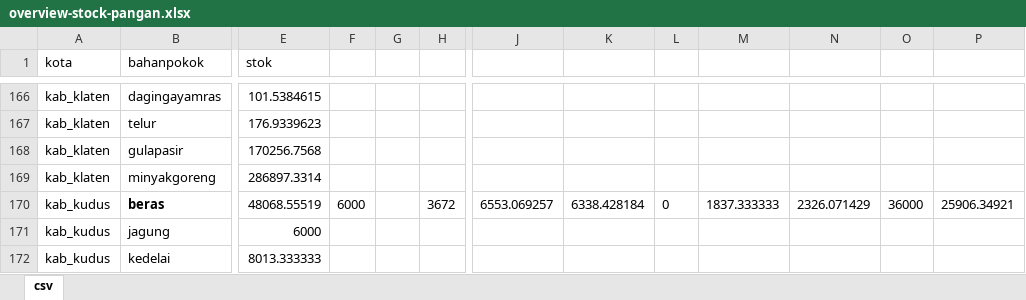
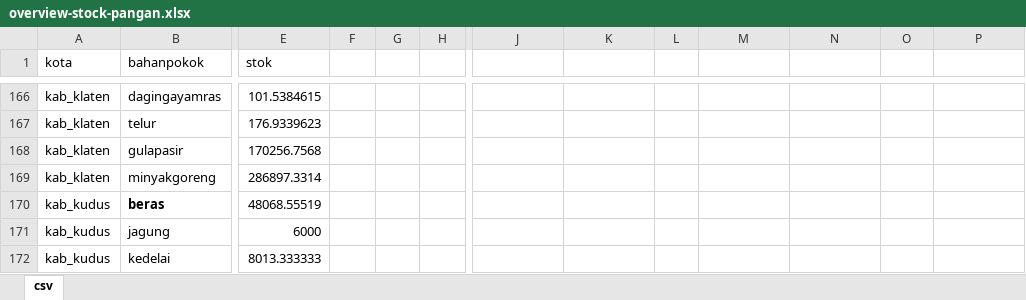
Before and after one commit to valselt/dispanhan-stok-pangan, an Excel workbook: overview-stock-pangan.xlsx, sheet csv, drawn as a sheet; only a part is shown, gaps mark what is left out; values as stored, in another font and other column widths than the file's, no borders; the diff names each change by its address in the sheet, - before the commit and + after, or states it on an @@ line.

```diff
--- a/overview-stock-pangan.xlsx (sheet csv)
+++ b/overview-stock-pangan.xlsx (sheet csv)
-F170: 6000
+F170: (empty)
-H170: 3672
+H170: (empty)
-J170: 6553.069257
+J170: (empty)
-K170: 6338.428184
+K170: (empty)
-L170: 0
+L170: (empty)
-M170: 1837.333333
+M170: (empty)
-N170: 2326.071429
+N170: (empty)
-O170: 36000
+O170: (empty)
-P170: 25906.34921
+P170: (empty)
```
Also changed, not shown: 1 other file.
